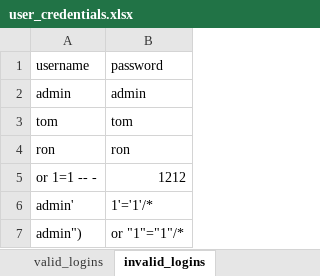
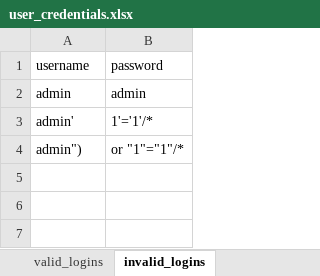
Before and after one commit to roshan-umj/umajin_cloud, an Excel workbook: resources/data_sheets/user_credentials.xlsx, sheet invalid_logins, drawn as a sheet; values as stored, in another font and other column widths than the file's, no borders; the diff names each change by its address in the sheet, - before the commit and + after, or states it on an @@ line.

Commit message:
add some test data

```diff
--- a/resources/data_sheets/user_credentials.xlsx (sheet invalid_logins)
+++ b/resources/data_sheets/user_credentials.xlsx (sheet invalid_logins)
-row 3: tom | tom
-row 4: ron | ron
-row 5: or 1=1 -- - | 1212
```
Also changed, not shown: 2 other files.
